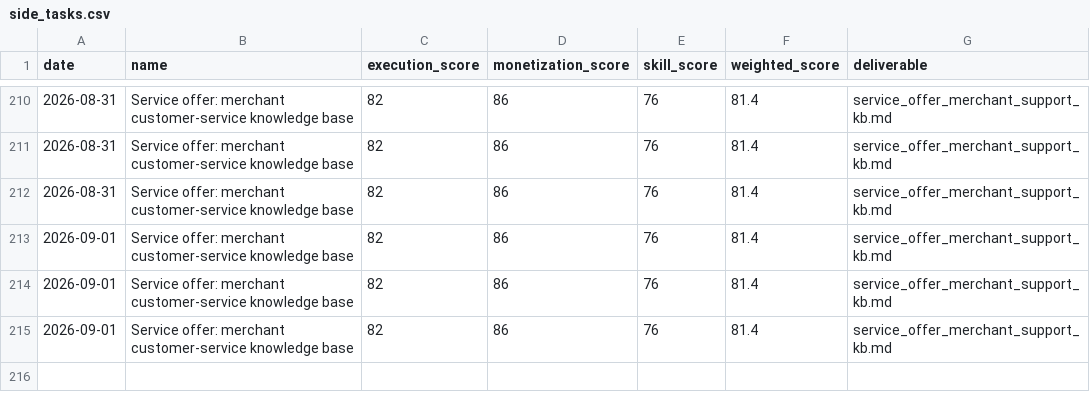
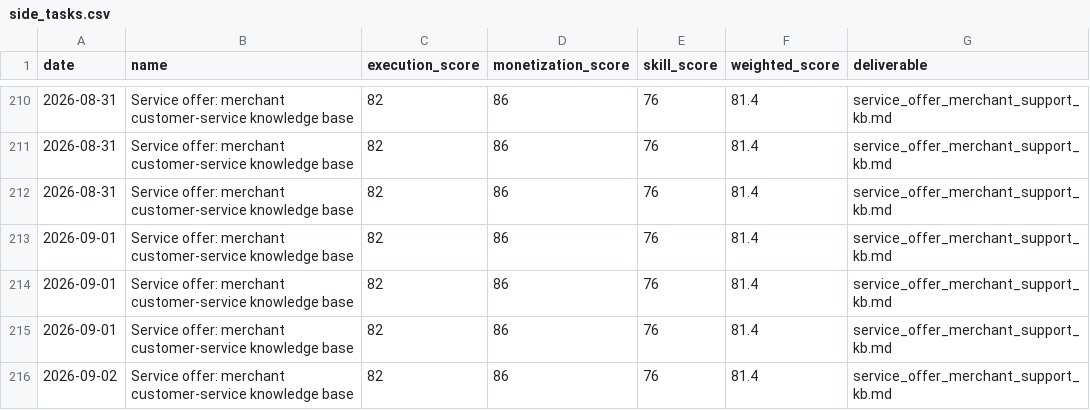
Before and after one commit to jiangrong866-ctrl/ai-career-os, a CSV file: data/side_business/side_tasks.csv, drawn as a sheet; only a part is shown, gaps mark what is left out; the diff names each change by its address in the sheet, - before the commit and + after, or states it on an @@ line.

```diff
--- a/data/side_business/side_tasks.csv
+++ b/data/side_business/side_tasks.csv
+row 216: 2026-09-02 | Service offer: merchant customer-service knowledge base | 82 | 86 | 76 | 81.4 | service_offer_merchant_support_kb.md
```
Also changed, not shown: data/jobs/job_scores.csv, data/learning/learning_progress.csv, 20 other files.
